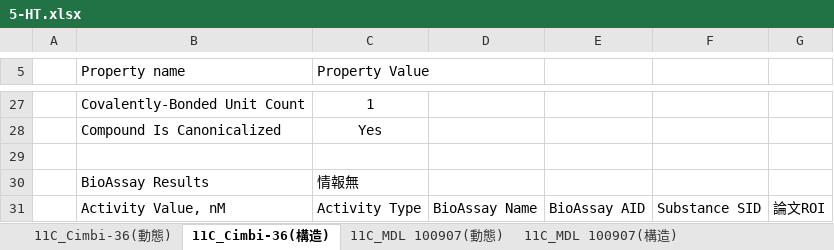
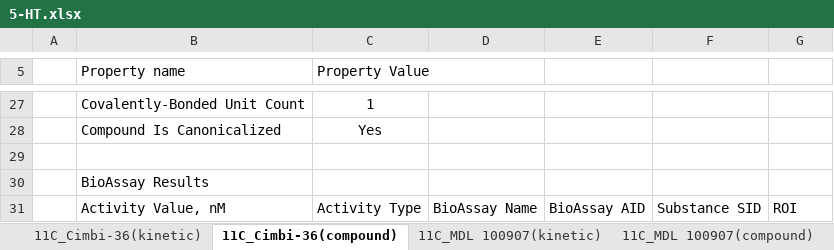
Before and after one commit to Database-of-CNS-PET-Kinetic-parameters/DOCK, an Excel workbook: serotonin/5-HT.xlsx, sheet 11C_Cimbi-36(compound), drawn as a sheet; only a part is shown, gaps mark what is left out; values as stored, in another font and other column widths than the file's, no borders; the diff names each change by its address in the sheet, - before the commit and + after, or states it on an @@ line.

```diff
--- a/serotonin/5-HT.xlsx (sheet 11C_Cimbi-36(compound))
+++ b/serotonin/5-HT.xlsx (sheet 11C_Cimbi-36(compound))
-sheet tab: 11C_Cimbi-36(動態)
+sheet tab: 11C_Cimbi-36(kinetic)
-sheet tab: 11C_Cimbi-36(構造)
+sheet tab: 11C_Cimbi-36(compound)
-sheet tab: 11C_MDL 100907(動態)
+sheet tab: 11C_MDL 100907(kinetic)
-sheet tab: 11C_MDL 100907(構造)
+sheet tab: 11C_MDL 100907(compound)
-C30 (Property Value): 情報無
+C30 (Property Value): (empty)
-G31: 論文ROI
+G31: ROI
```
Also changed, not shown: sheet 11C_WAY-100635(kinetic), sheet 18F_MH.MZ(compound), sheet 11C_GSK215083(compound), sheet 11C_Cimbi-36(kinetic), sheet 11C_MDL 100907(compound), sheet 18F_altanserin(compound), 8 more sheets, other sheet tabs.
